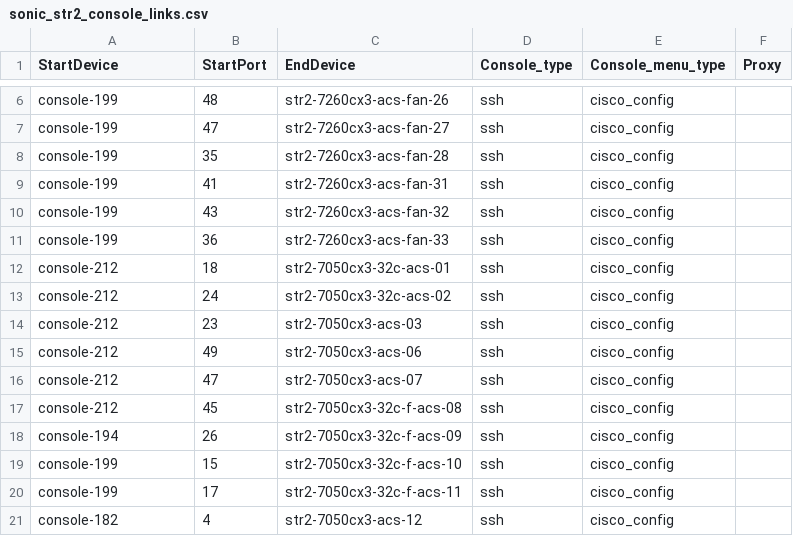
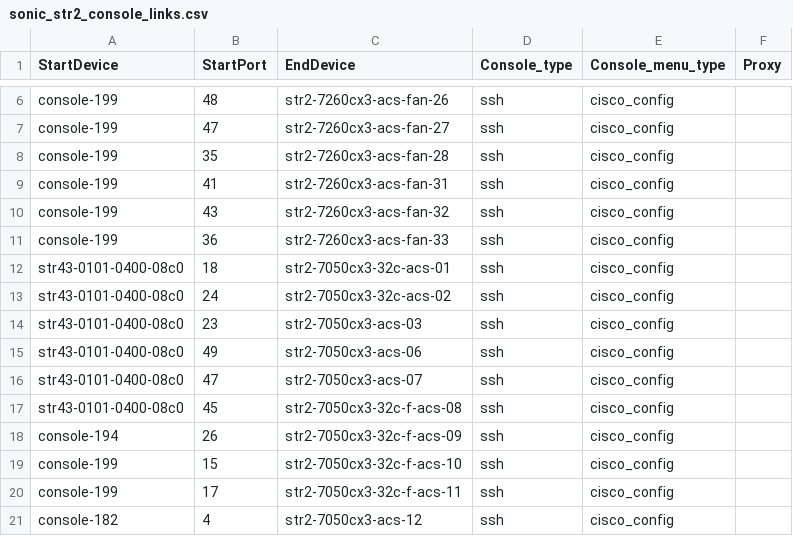
Before and after one commit to Pterosaur/sonic-mgmt, a CSV file: ansible/files/sonic_str2_console_links.csv, drawn as a sheet; only a part is shown, gaps mark what is left out; the diff covers the shown part only.

```diff
--- a/ansible/files/sonic_str2_console_links.csv
+++ b/ansible/files/sonic_str2_console_links.csv
@@ -11,8 +11,8 @@ console-199,43,str2-7260cx3-acs-fan-32,ssh,cisco_config,
 console-199,36,str2-7260cx3-acs-fan-33,ssh,cisco_config,
-console-212,18,str2-7050cx3-32c-acs-01,ssh,cisco_config,
-console-212,24,str2-7050cx3-32c-acs-02,ssh,cisco_config,
-console-212,23,str2-7050cx3-acs-03,ssh,cisco_config,
-console-212,49,str2-7050cx3-acs-06,ssh,cisco_config,
-console-212,47,str2-7050cx3-acs-07,ssh,cisco_config,
-console-212,45,str2-7050cx3-32c-f-acs-08,ssh,cisco_config,
+str43-0101-0400-08c0,18,str2-7050cx3-32c-acs-01,ssh,cisco_config,
+str43-0101-0400-08c0,24,str2-7050cx3-32c-acs-02,ssh,cisco_config,
+str43-0101-0400-08c0,23,str2-7050cx3-acs-03,ssh,cisco_config,
+str43-0101-0400-08c0,49,str2-7050cx3-acs-06,ssh,cisco_config,
+str43-0101-0400-08c0,47,str2-7050cx3-acs-07,ssh,cisco_config,
+str43-0101-0400-08c0,45,str2-7050cx3-32c-f-acs-08,ssh,cisco_config,
 console-194,26,str2-7050cx3-32c-f-acs-09,ssh,cisco_config,
```
Also changed, not shown: 13 edited cells elsewhere in this file, ansible/files/sonic_str2_devices.csv, ansible/files/sonic_str3_console_links.csv, 16 other files.
